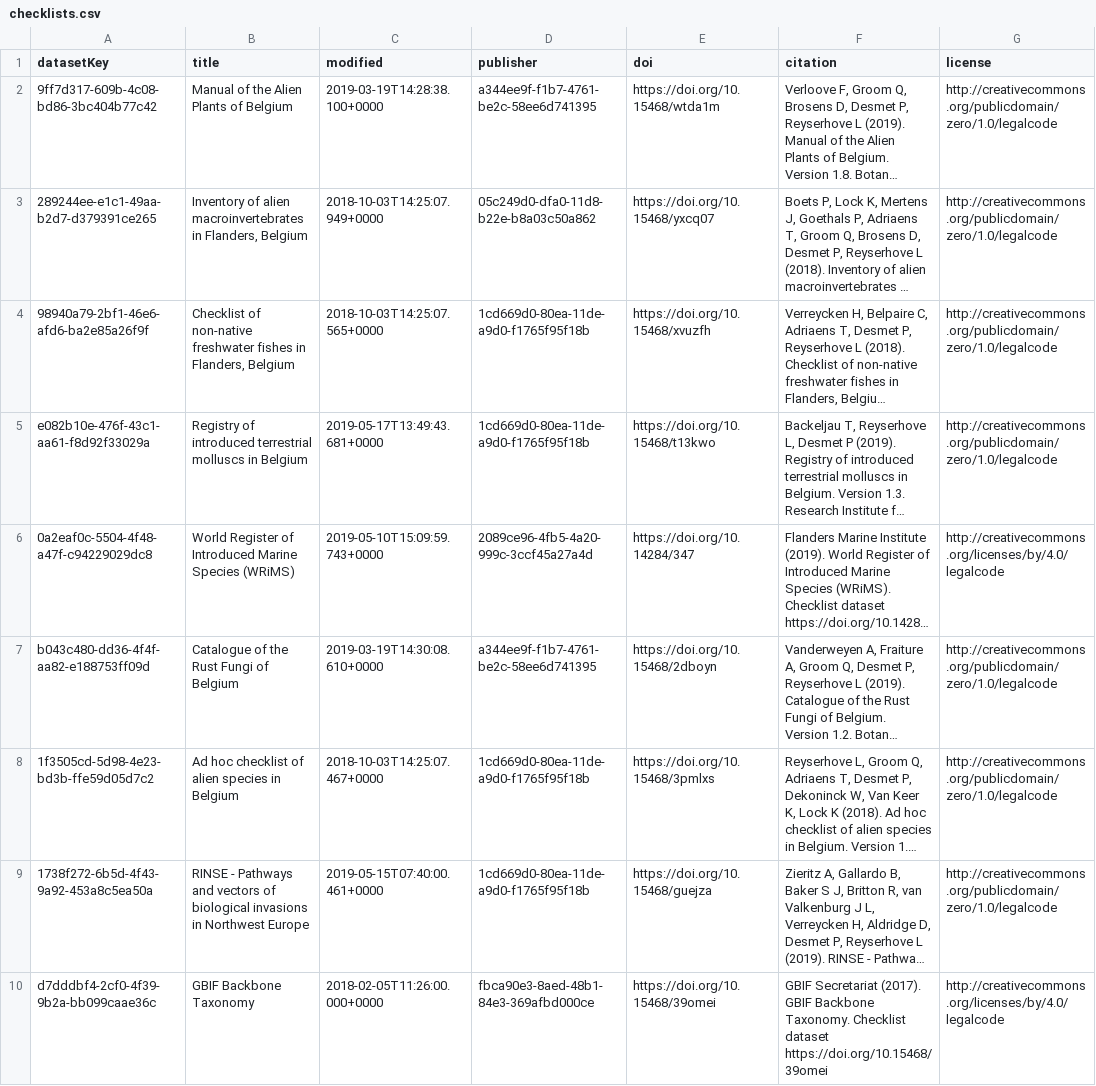
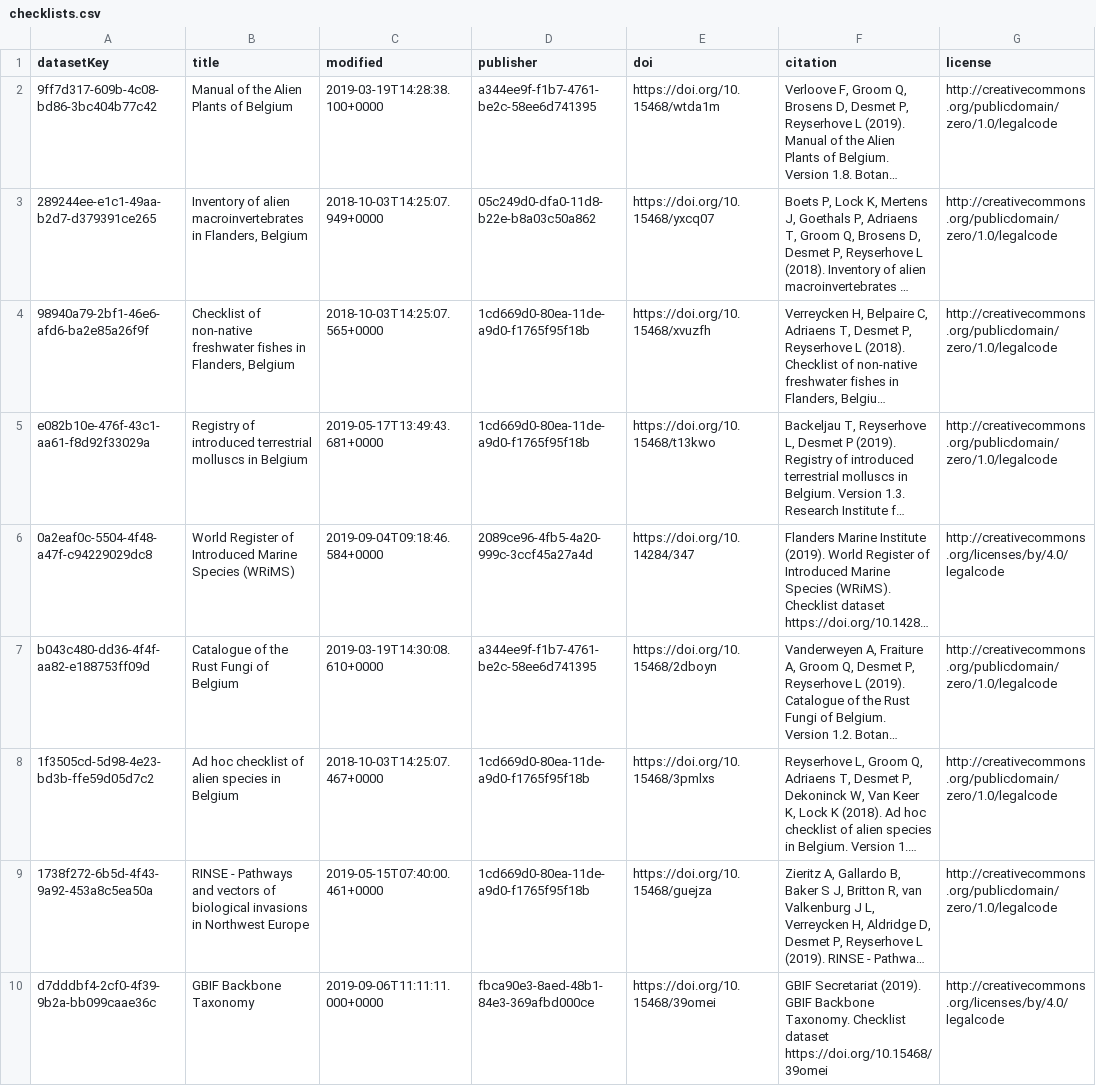
Before and after one commit to trias-project/unified-checklist, a CSV file: data/raw/checklists.csv, drawn as a sheet; long unchanged cells end in …; the diff names each change by its address in the sheet, - before the commit and + after, or states it on an @@ line.

```diff
--- a/data/raw/checklists.csv
+++ b/data/raw/checklists.csv
-C6 (modified): 2019-05-10T15:09:59.743+0000
+C6 (modified): 2019-09-04T09:18:46.584+0000
-C10 (modified): 2018-02-05T11:26:00.000+0000
+C10 (modified): 2019-09-06T11:11:11.000+0000
-F10 (citation): GBIF Secretariat (2017). GBIF Backbone…
+F10 (citation): GBIF Secretariat (2019). GBIF Backbone…
```
Also changed, not shown: data/raw/distributions.csv, 2 other files.
